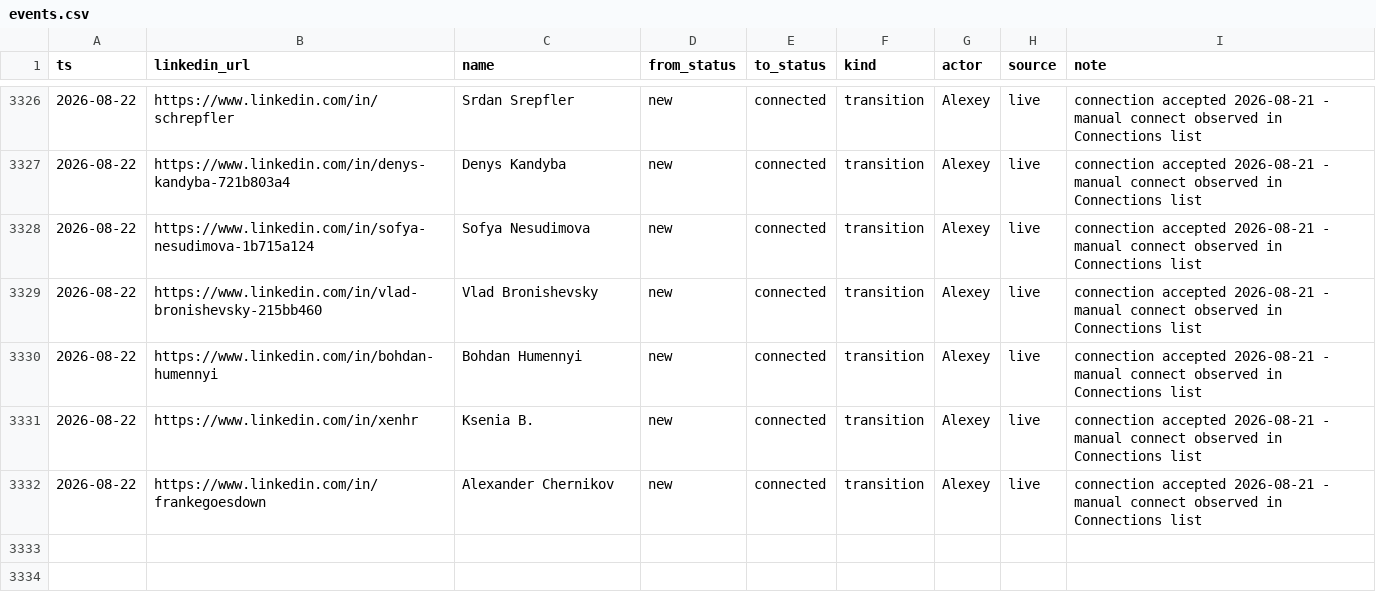
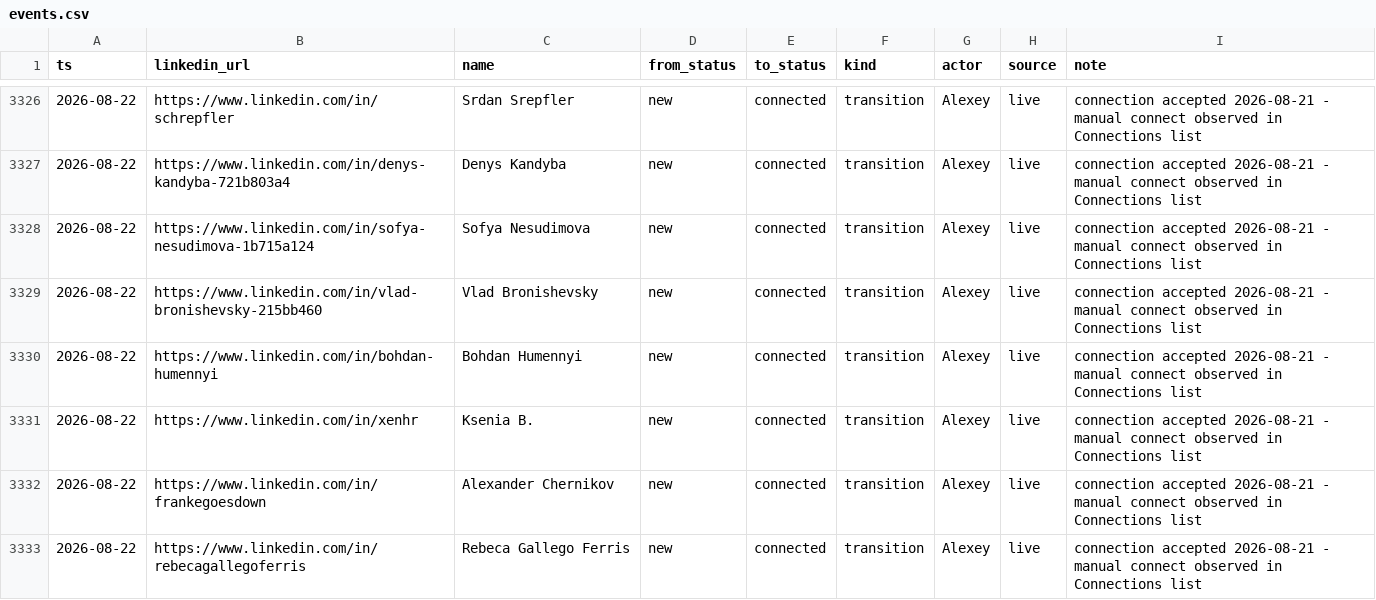
Before and after one commit to aborovkov/hiresignal_sales_brain, a CSV file: crm/events.csv, drawn as a sheet; only a part is shown, gaps mark what is left out; the diff names each change by its address in the sheet, - before the commit and + after, or states it on an @@ line.

```diff
--- a/crm/events.csv
+++ b/crm/events.csv
+row 3333: 2026-08-22 | https://www.linkedin.com/in/rebecagallegoferris | Rebeca Gallego Ferris | new | connected | transition | Alexey | live | connection accepted 2026-08-21 - manual connect observed in Connections list
```
Also changed, not shown: crm/leads.csv.
